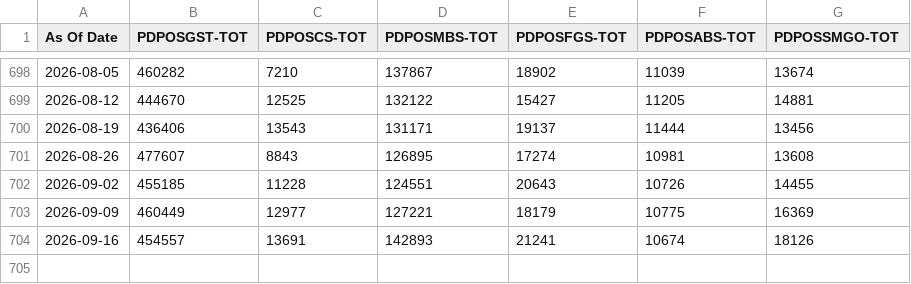
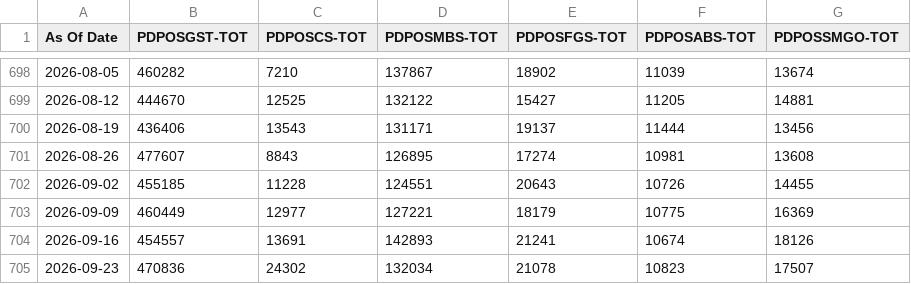
Before and after one commit to sgdividends/NYfed, a CSV file: data/nyfed/pd_dealer_leverage_filtered.csv, drawn as a sheet; only a part is shown, gaps mark what is left out.

```diff
--- a/data/nyfed/pd_dealer_leverage_filtered.csv
+++ b/data/nyfed/pd_dealer_leverage_filtered.csv
@@ -704 +704,2 @@ As Of Date,PDPOSGST-TOT,PDPOSCS-TOT,PDPOSMBS-TOT,PDPOSFGS-TOT,PDPOSABS-TOT,PDPOS
 2026-09-16,454557,13691,142893,21241,10674,18126
+2026-09-23,470836,24302,132034,21078,10823,17507
```
Also changed, not shown: data/nyfed/bgcr_daily.csv, data/nyfed/effr_daily.csv, 3 other files.
